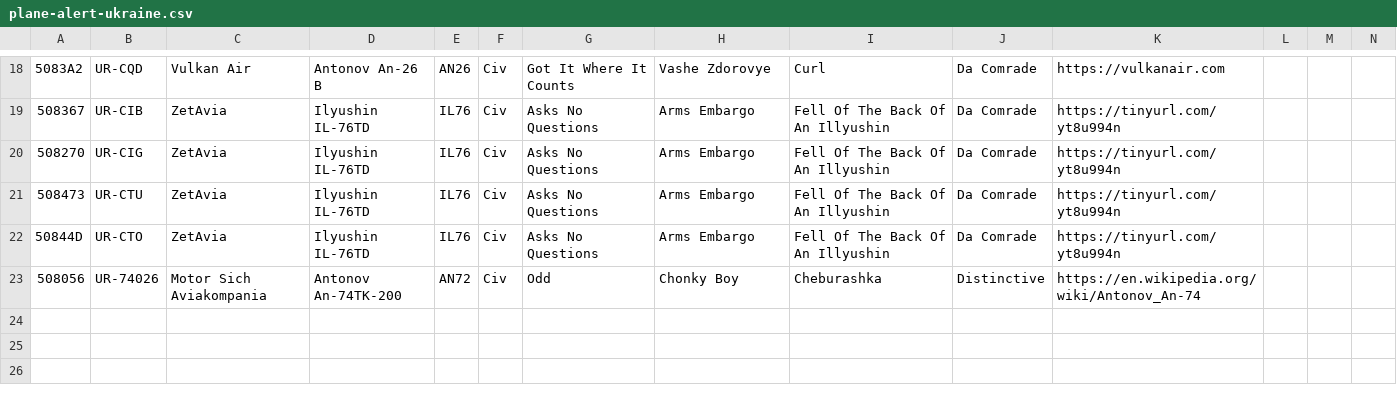
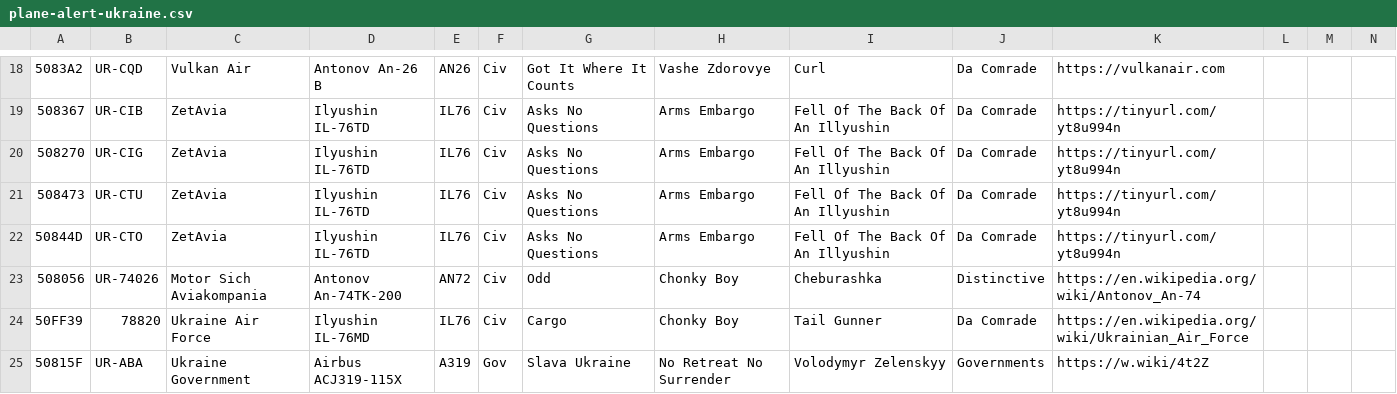
Before and after one commit to sdr-enthusiasts/plane-alert-db, a CSV file: plane-alert-ukraine.csv, drawn as a sheet; only a part is shown, gaps mark what is left out; rows hold the shown columns only; the diff names each change by its address in the sheet, - before the commit and + after, or states it on an @@ line.

Commit message:
feat: move last two ukraine planes to 'plane-alert-ukraine.csv'

```diff
--- a/plane-alert-ukraine.csv
+++ b/plane-alert-ukraine.csv
+row 24: 50FF39 | 78820 | Ukraine Air Force | Ilyushin IL-76MD | IL76 | Civ | Cargo | Chonky Boy | Tail Gunner | Da Comrade | https://en.wikipedia.org/wiki/Ukrainian_Air_Force
+row 25: 50815F | UR-ABA | Ukraine Government | Airbus ACJ319-115X | A319 | Gov | Slava Ukraine | No Retreat No Surrender | Volodymyr Zelenskyy | Governments | https://w.wiki/4t2Z
```
Also changed, not shown: 3 other files.
